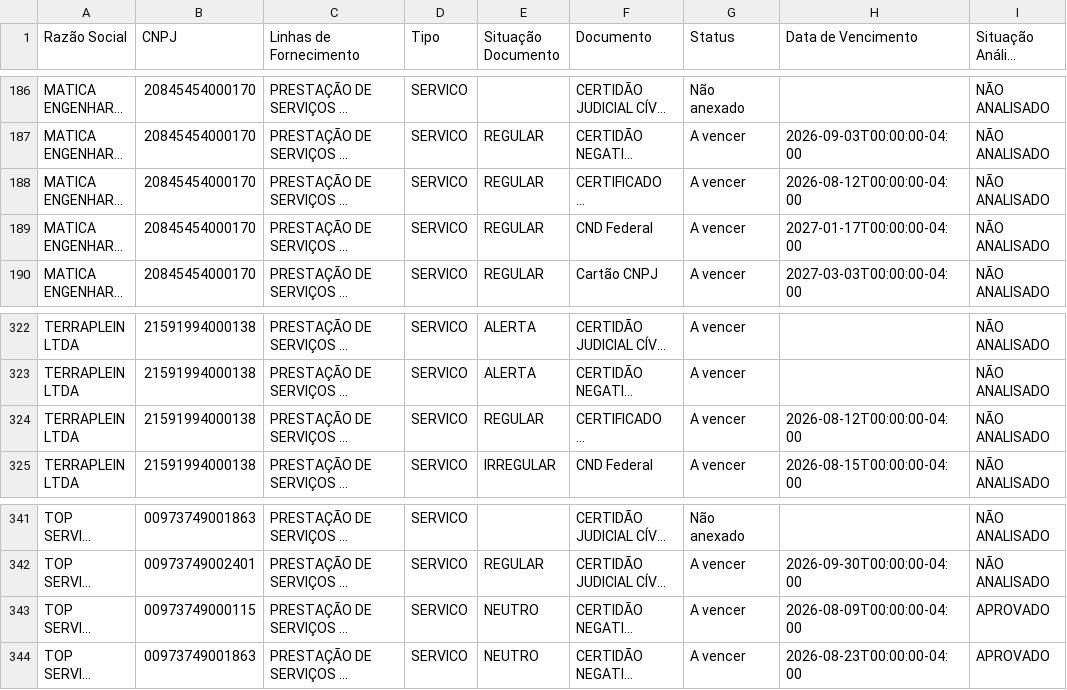
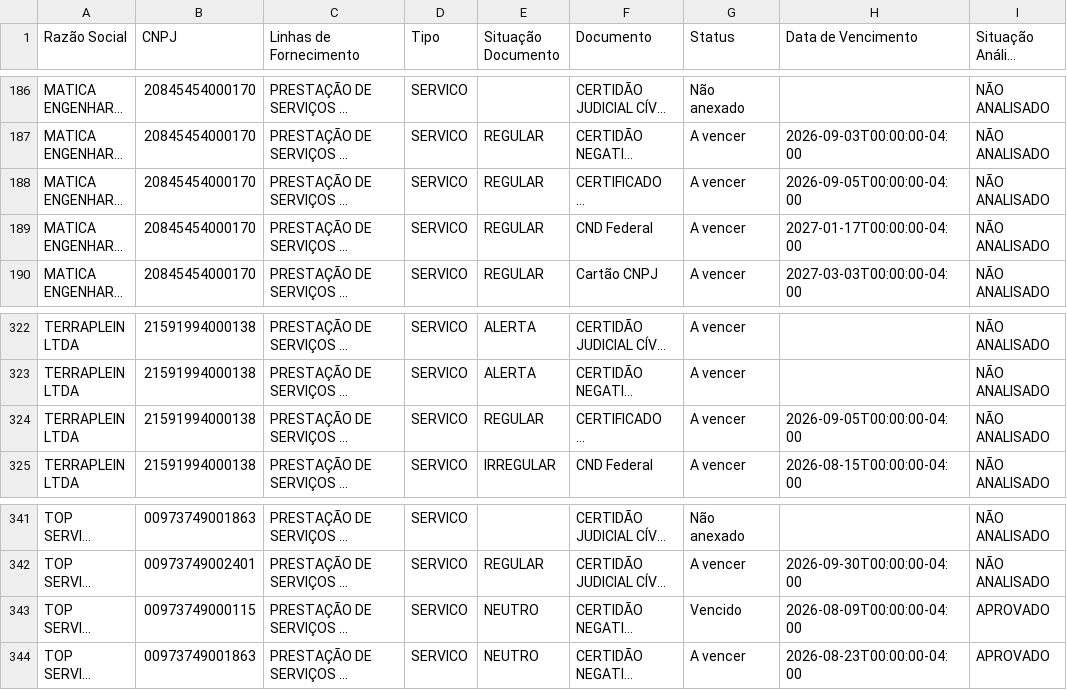
Before and after one commit to gabrillvital-crypto/ClaudeGL, a CSV file: Dashboard/data/busca_automatica_zurich.csv, drawn as a sheet; only a part is shown, gaps mark what is left out; long unchanged cells end in …; the diff covers the shown part only; the diff names each change by its address in the sheet, - before the commit and + after, or states it on an @@ line.

```diff
--- a/Dashboard/data/busca_automatica_zurich.csv
+++ b/Dashboard/data/busca_automatica_zurich.csv
-H188 (Data de Vencimento): 2026-08-12T00:00:00-04:00
+H188 (Data de Vencimento): 2026-09-05T00:00:00-04:00
-H324 (Data de Vencimento): 2026-08-12T00:00:00-04:00
+H324 (Data de Vencimento): 2026-09-05T00:00:00-04:00
-G343 (Status): A vencer
+G343 (Status): Vencido
```
Also changed, not shown: 17 edited cells elsewhere in this file, Dashboard/data/situacao_fornecedor_zurich.csv, Dashboard/data/terceiros_zurich.csv, 12 other files.
